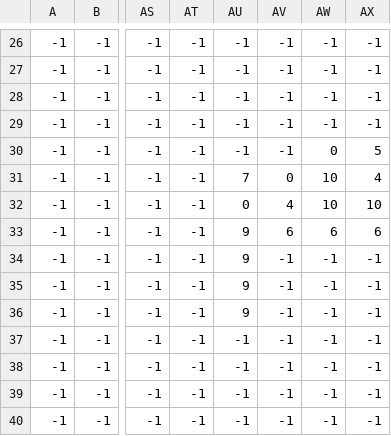
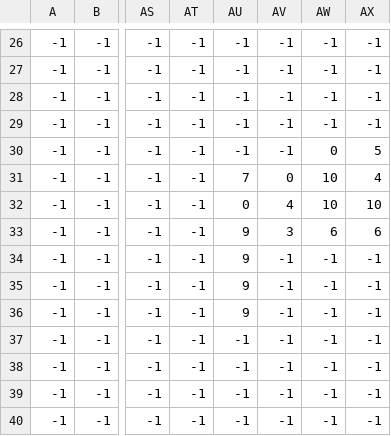
Before and after one commit to crispy-caesi/super-nightfort-2d, a CSV file: sprites/blocks/csv/level3_grassland.csv, drawn as a sheet; only a part is shown, gaps mark what is left out; the diff names each change by its address in the sheet, - before the commit and + after, or states it on an @@ line.

Commit message:
fixed level 3 and the wrong reading of the png-files

```diff
--- a/sprites/blocks/csv/level3_grassland.csv
+++ b/sprites/blocks/csv/level3_grassland.csv
-AV33: 6
+AV33: 3
```
Also changed, not shown: 2 other files.
